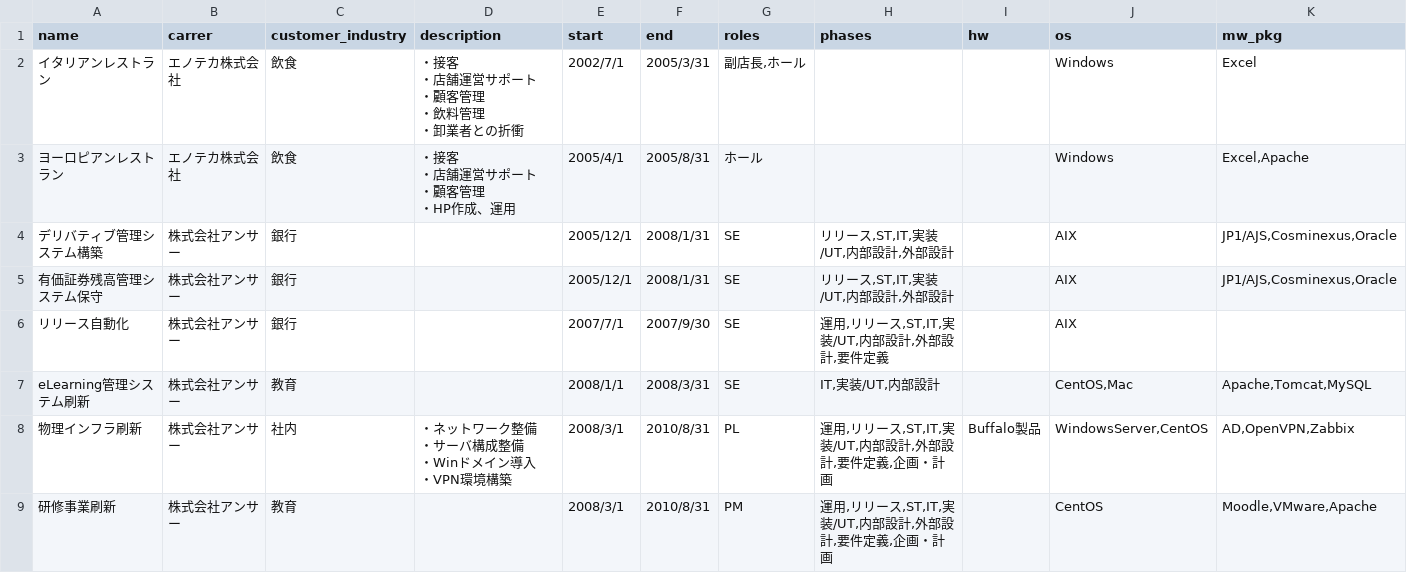
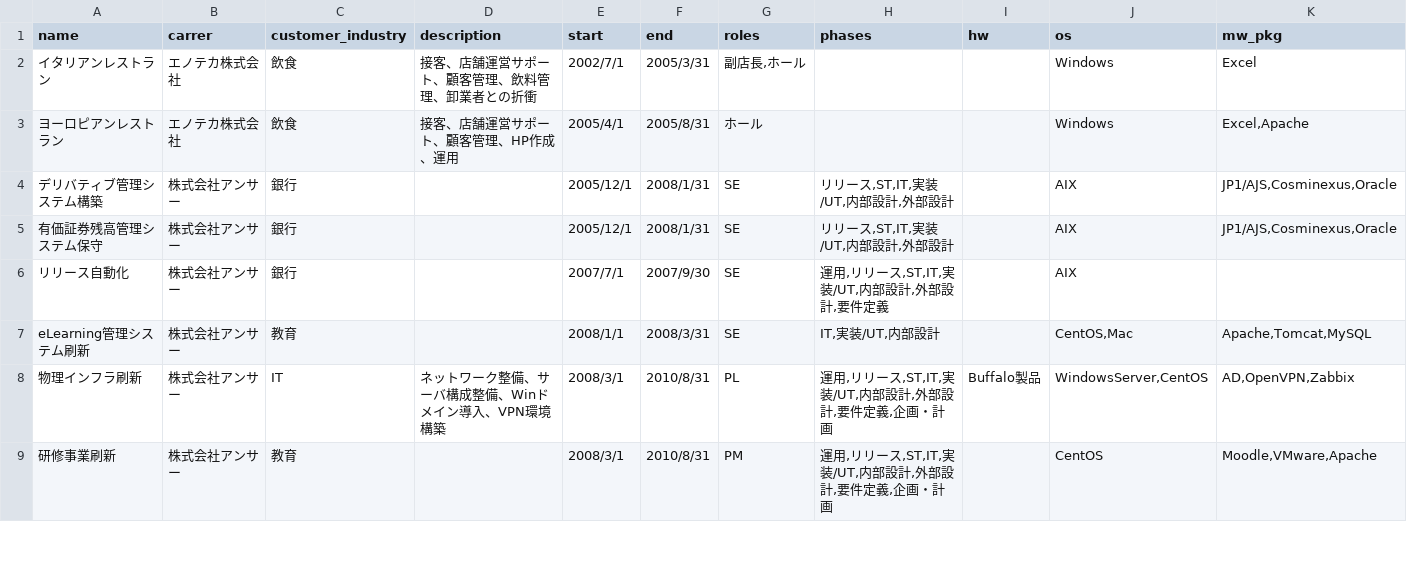
Before and after one commit to suwa-sh/profile, a CSV file: docs/data/projects.csv, drawn as a sheet; only a part is shown; ↵ is a line break in a cell; the diff covers the shown part only; the diff names each change by its address in the sheet, - before the commit and + after, or states it on an @@ line.

```diff
--- a/docs/data/projects.csv
+++ b/docs/data/projects.csv
-D2 (description): ・接客 ↵ ・店舗運営サポート ↵ ・顧客管理 ↵ ・飲料管理 ↵ ・卸業者との折衝
+D2 (description): 接客、店舗運営サポート、顧客管理、飲料管理、卸業者との折衝
-D3 (description): ・接客 ↵ ・店舗運営サポート ↵ ・顧客管理 ↵ ・HP作成、運用
+D3 (description): 接客、店舗運営サポート、顧客管理、HP作成、運用
-C8 (customer_industry): 社内
+C8 (customer_industry): IT
-D8 (description): ・ネットワーク整備 ↵ ・サーバ構成整備 ↵ ・Winドメイン導入 ↵ ・VPN環境構築
+D8 (description): ネットワーク整備、サーバ構成整備、Winドメイン導入、VPN環境構築
```
Also changed, not shown: 6 added rows and 35 edited cells elsewhere in this file, docs/data/careers.csv, 8 other files.
